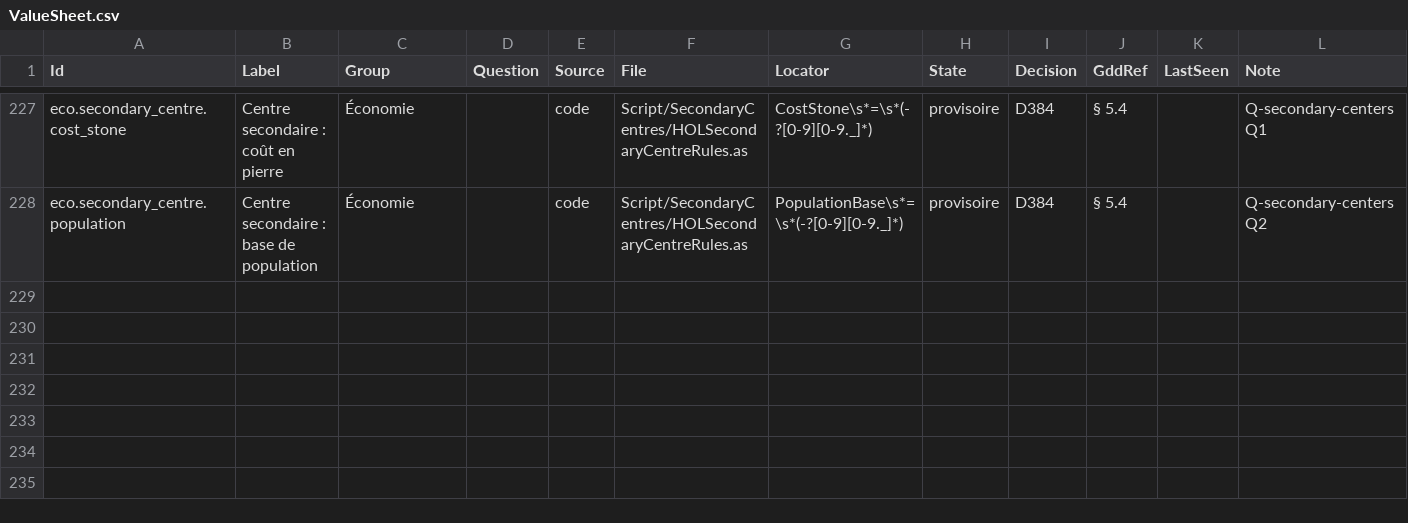
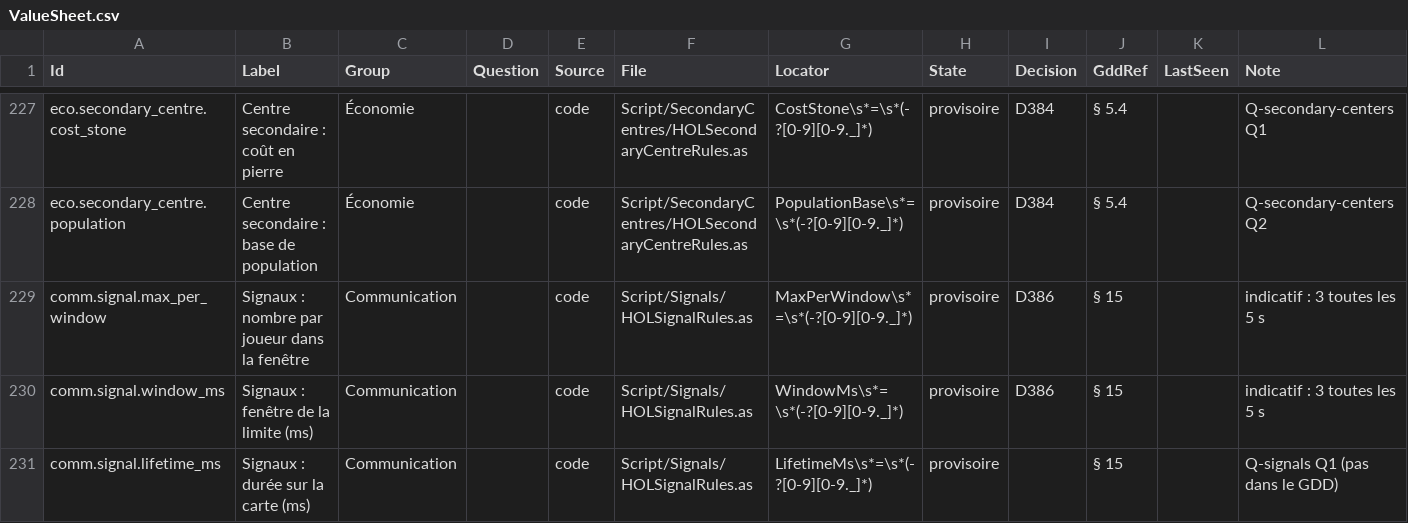
Before and after one commit to esdragor/MyCrusader, a CSV file: Tools/Data/ValueSheet.csv, drawn as a sheet; only a part is shown, gaps mark what is left out; rows hold the shown columns only; the diff names each change by its address in the sheet, - before the commit and + after, or states it on an @@ line.

Commit message:
Signals: pure map signal rules (SG1): six kinds, seen by self and mutual allies (HOLDiplomacy::IsAlly), 3 per 5 s per player, provisional lifetime; value sheet rows; SignalsInProgress journal

```diff
--- a/Tools/Data/ValueSheet.csv
+++ b/Tools/Data/ValueSheet.csv
+row 229: comm.signal.max_per_window | Signaux : nombre par joueur dans la fenêtre | Communication |  | code | Script/Signals/HOLSignalRules.as | MaxPerWindow\s*=\s*(-?[0-9][0-9._]*) | provisoire | D386 | § 15 |  | indicatif : 3 toutes les 5 s
+row 230: comm.signal.window_ms | Signaux : fenêtre de la limite (ms) | Communication |  | code | Script/Signals/HOLSignalRules.as | WindowMs\s*=\s*(-?[0-9][0-9._]*) | provisoire | D386 | § 15 |  | indicatif : 3 toutes les 5 s
+row 231: comm.signal.lifetime_ms | Signaux : durée sur la carte (ms) | Communication |  | code | Script/Signals/HOLSignalRules.as | LifetimeMs\s*=\s*(-?[0-9][0-9._]*) | provisoire |  | § 15 |  | Q-signals Q1 (pas dans le GDD)
```
Also changed, not shown: Valeurs.csv, 3 other files.
